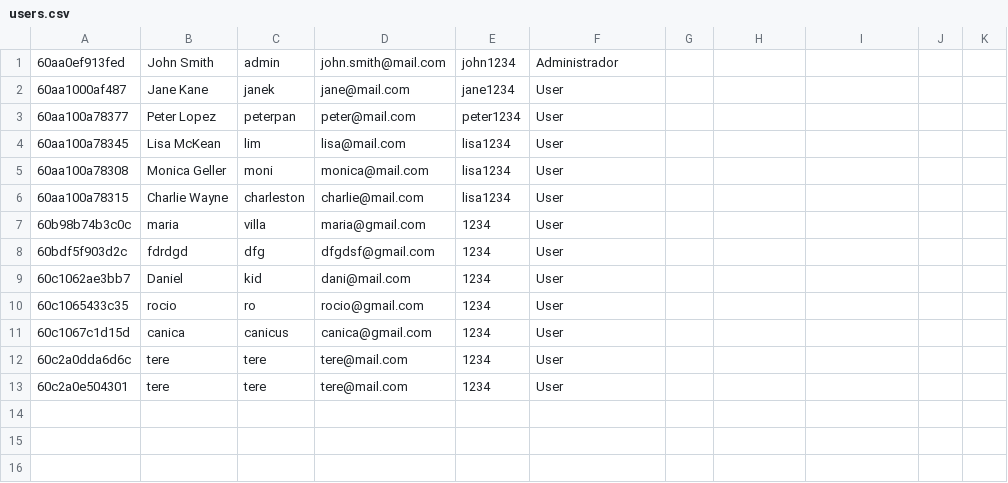
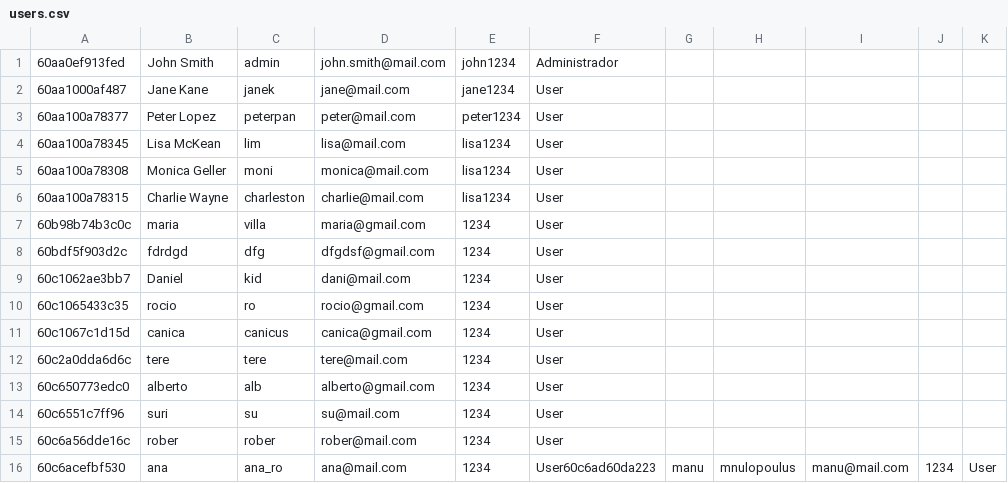
Before and after one commit to MariaVillascusa/auction-web-with-PHP-Backend, a CSV file: src/Infrastructure/Files/users.csv, drawn as a sheet.

```diff
--- a/src/Infrastructure/Files/users.csv
+++ b/src/Infrastructure/Files/users.csv
@@ -12,2 +12,5 @@
 60c2a0dda6d6c,tere,tere,tere@mail.com,1234,User
-60c2a0e504301,tere,tere,tere@mail.com,1234,User
+60c650773edc0,alberto,alb,alberto@gmail.com,1234,User
+60c6551c7ff96,suri,su,su@mail.com,1234,User
+60c6a56dde16c,rober,rober,rober@mail.com,1234,User
+60c6acefbf530,ana,ana_ro,ana@mail.com,1234,User60c6ad60da223,manu,mnulopoulus,manu@mail.com,1234,User
```
Also changed, not shown: src/Infrastructure/Files/bids.csv, src/Infrastructure/Files/products.csv, 41 other files.
